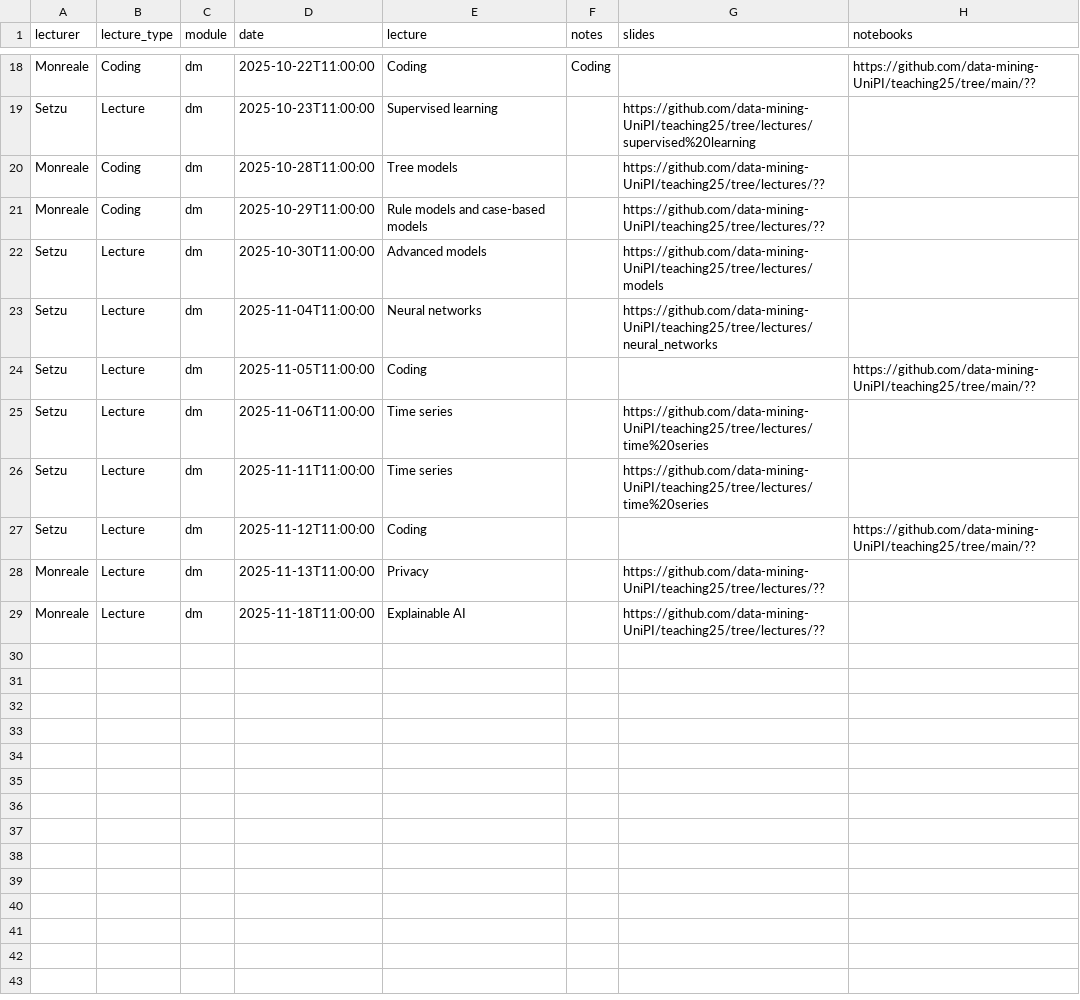
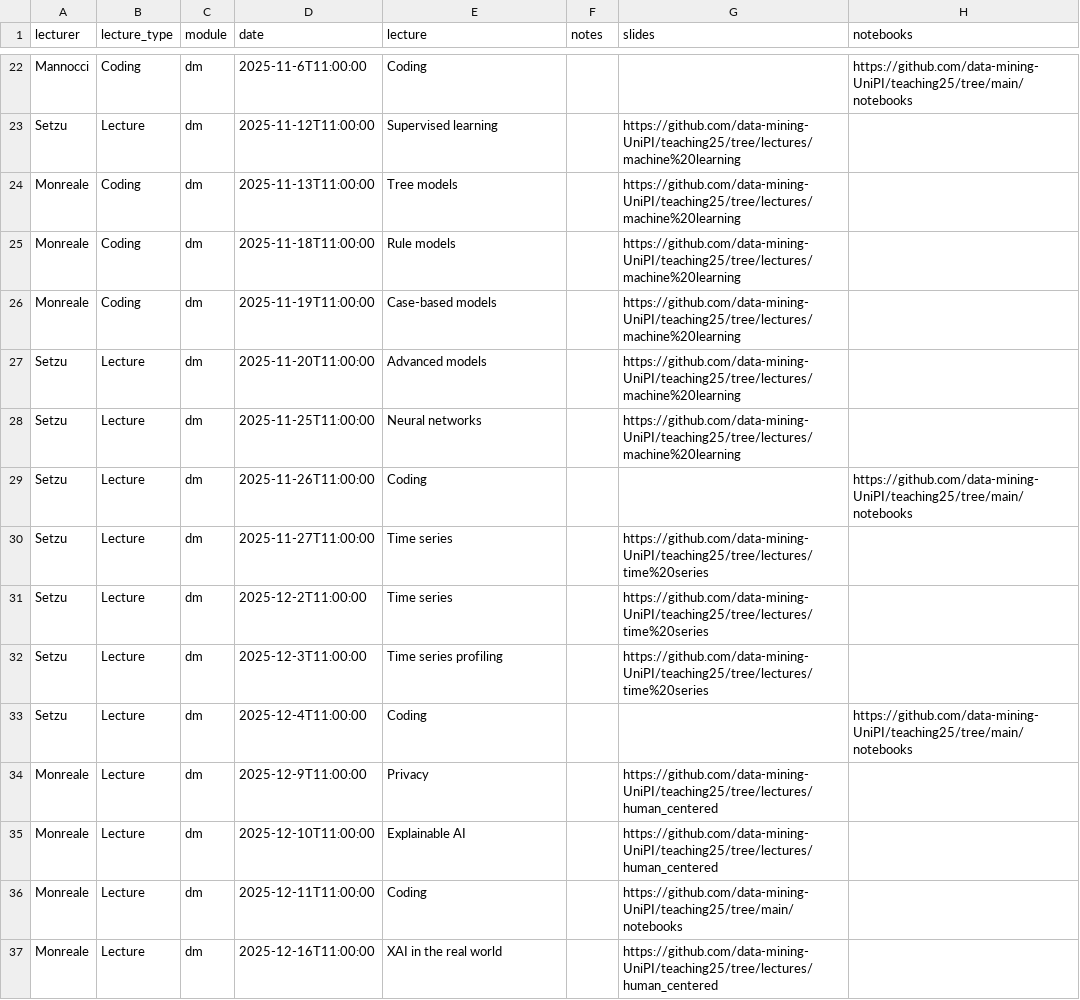
Before and after one commit to data-mining-UniPI/web, a CSV file: _lectures/lectures.csv, drawn as a sheet; only a part is shown, gaps mark what is left out; the diff covers the shown part only.

```diff
--- a/_lectures/lectures.csv
+++ b/_lectures/lectures.csv
@@ -18,12 +22,16 @@ lecturer,lecture_type,module,date,lecture,notes,slides,notebooks
-"Monreale","Coding",dm,"2025-10-22T11:00:00","Coding","Coding",,"https://github.com/data-mining-UniPI/teaching25/tree/main/??"
-"Setzu","Lecture",dm,"2025-10-23T11:00:00","Supervised learning","","https://github.com/data-mining-UniPI/teaching25/tree/lectures/supervised%20learning",
-"Monreale","Coding",dm,"2025-10-28T11:00:00","Tree models","","https://github.com/data-mining-UniPI/teaching25/tree/lectures/??",
-"Monreale","Coding",dm,"2025-10-29T11:00:00","Rule models and case-based models","","https://github.com/data-mining-UniPI/teaching25/tree/lectures/??",
-"Setzu","Lecture",dm,"2025-10-30T11:00:00","Advanced models","","https://github.com/data-mining-UniPI/teaching25/tree/lectures/models",
-"Setzu","Lecture",dm,"2025-11-04T11:00:00","Neural networks","","https://github.com/data-mining-UniPI/teaching25/tree/lectures/neural_networks",
-"Setzu","Lecture",dm,"2025-11-05T11:00:00","Coding","",,"https://github.com/data-mining-UniPI/teaching25/tree/main/??"
-"Setzu","Lecture",dm,"2025-11-06T11:00:00","Time series","","https://github.com/data-mining-UniPI/teaching25/tree/lectures/time%20series",
-"Setzu","Lecture",dm,"2025-11-11T11:00:00","Time series","","https://github.com/data-mining-UniPI/teaching25/tree/lectures/time%20series",
-"Setzu","Lecture",dm,"2025-11-12T11:00:00","Coding","",,"https://github.com/data-mining-UniPI/teaching25/tree/main/??"
-"Monreale","Lecture",dm,"2025-11-13T11:00:00","Privacy","","https://github.com/data-mining-UniPI/teaching25/tree/lectures/??",
-"Monreale","Lecture",dm,"2025-11-18T11:00:00","Explainable AI","","https://github.com/data-mining-UniPI/teaching25/tree/lectures/??",
+"Mannocci","Coding",dm,"2025-11-6T11:00:00","Coding",,,"https://github.com/data-mining-UniPI/teaching25/tree/main/notebooks"
+"Setzu","Lecture",dm,"2025-11-12T11:00:00","Supervised learning","","https://github.com/data-mining-UniPI/teaching25/tree/lectures/machine%20learning",
+"Monreale","Coding",dm,"2025-11-13T11:00:00","Tree models","","https://github.com/data-mining-UniPI/teaching25/tree/lectures/machine%20learning",
+"Monreale","Coding",dm,"2025-11-18T11:00:00","Rule models","","https://github.com/data-mining-UniPI/teaching25/tree/lectures/machine%20learning",
+"Monreale","Coding",dm,"2025-11-19T11:00:00","Case-based models","","https://github.com/data-mining-UniPI/teaching25/tree/lectures/machine%20learning",
+"Setzu","Lecture",dm,"2025-11-20T11:00:00","Advanced models","","https://github.com/data-mining-UniPI/teaching25/tree/lectures/machine%20learning",
+"Setzu","Lecture",dm,"2025-11-25T11:00:00","Neural networks","","https://github.com/data-mining-UniPI/teaching25/tree/lectures/machine%20learning",
+"Setzu","Lecture",dm,"2025-11-26T11:00:00","Coding","",,"https://github.com/data-mining-UniPI/teaching25/tree/main/notebooks"
+"Setzu","Lecture",dm,"2025-11-27T11:00:00","Time series","","https://github.com/data-mining-UniPI/teaching25/tree/lectures/time%20series",
+"Setzu","Lecture",dm,"2025-12-2T11:00:00","Time series","","https://github.com/data-mining-UniPI/teaching25/tree/lectures/time%20series",
+"Setzu","Lecture",dm,"2025-12-3T11:00:00","Time series profiling","","https://github.com/data-mining-UniPI/teaching25/tree/lectures/time%20series",
+"Setzu","Lecture",dm,"2025-12-4T11:00:00","Coding","",,"https://github.com/data-mining-UniPI/teaching25/tree/main/notebooks"
+"Monreale","Lecture",dm,"2025-12-9T11:00:00","Privacy","","https://github.com/data-mining-UniPI/teaching25/tree/lectures/human_centered",
+"Monreale","Lecture",dm,"2025-12-10T11:00:00","Explainable AI","","https://github.com/data-mining-UniPI/teaching25/tree/lectures/human_centered",
+"Monreale","Lecture",dm,"2025-12-11T11:00:00","Coding","","https://github.com/data-mining-UniPI/teaching25/tree/main/notebooks",
+"Monreale","Lecture",dm,"2025-12-16T11:00:00","XAI in the real world","","https://github.com/data-mining-UniPI/teaching25/tree/lectures/human_centered",
```
Also changed, not shown: 4 added rows and 29 edited cells elsewhere in this file, _events/events.csv, 55 other files.
